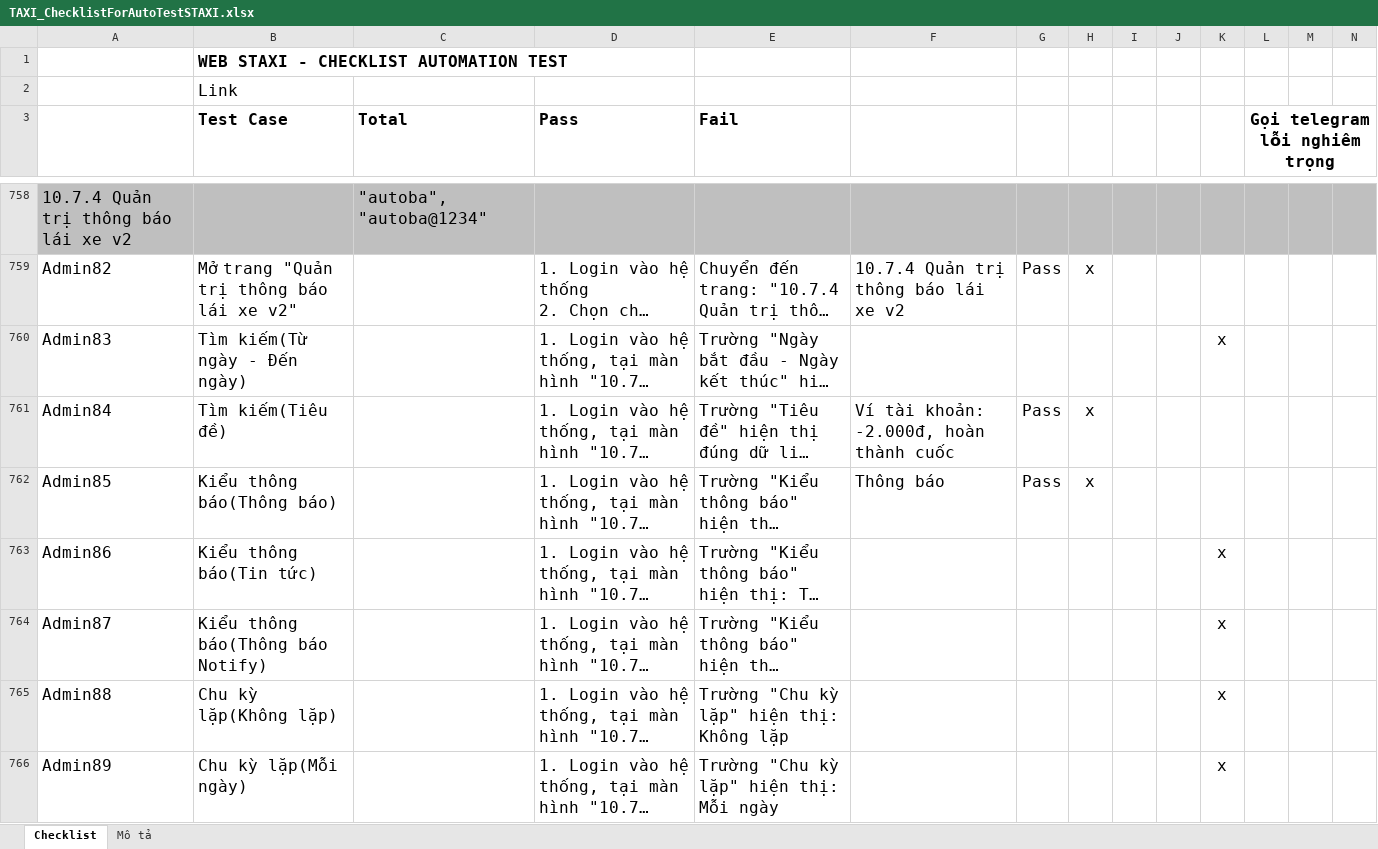
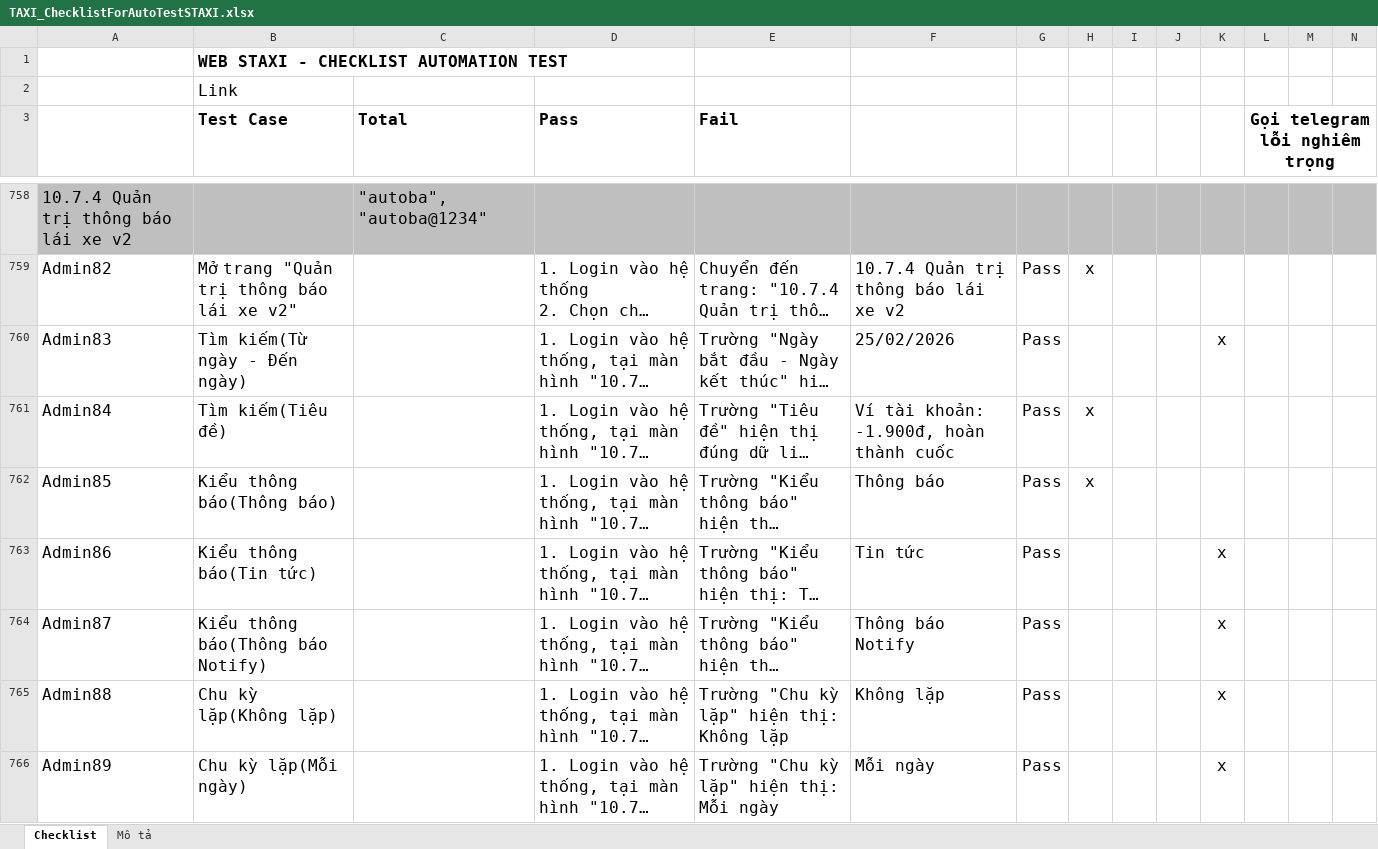
Before and after one commit to truongvck3313/staxi, an Excel workbook: TAXI_ChecklistForAutoTestSTAXI.xlsx, sheet Checklist, drawn as a sheet; only a part is shown, gaps mark what is left out; long unchanged cells end in …; values as stored, in another font and other column widths than the file's, no borders; charts and pictures and conditional formats not drawn; the diff covers the shown part only; the diff names each change by its address in the sheet, - before the commit and + after, or states it on an @@ line.

```diff
--- a/TAXI_ChecklistForAutoTestSTAXI.xlsx (sheet Checklist)
+++ b/TAXI_ChecklistForAutoTestSTAXI.xlsx (sheet Checklist)
-F760: (empty)
+F760: 25/02/2026
-G760: (empty)
+G760: Pass
-F761: Ví tài khoản: -2.000đ, hoàn thành cuốc
+F761: Ví tài khoản: -1.900đ, hoàn thành cuốc
-F763: (empty)
+F763: Tin tức
-G763:G766: (empty)
+G763:G766: Pass
-F764: (empty)
+F764: Thông báo Notify
-F765: (empty)
+F765: Không lặp
-F766: (empty)
+F766: Mỗi ngày
```
Also changed, not shown: 779 edited cells elsewhere in this sheet, 6 other files.
